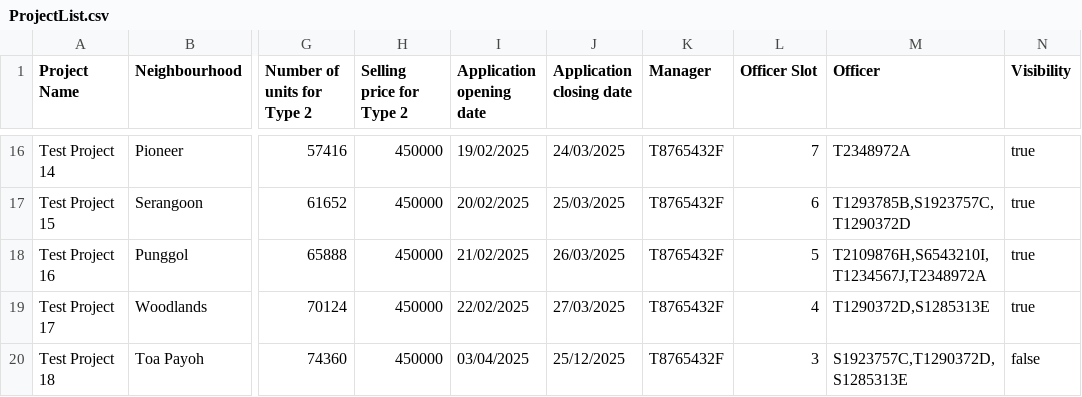
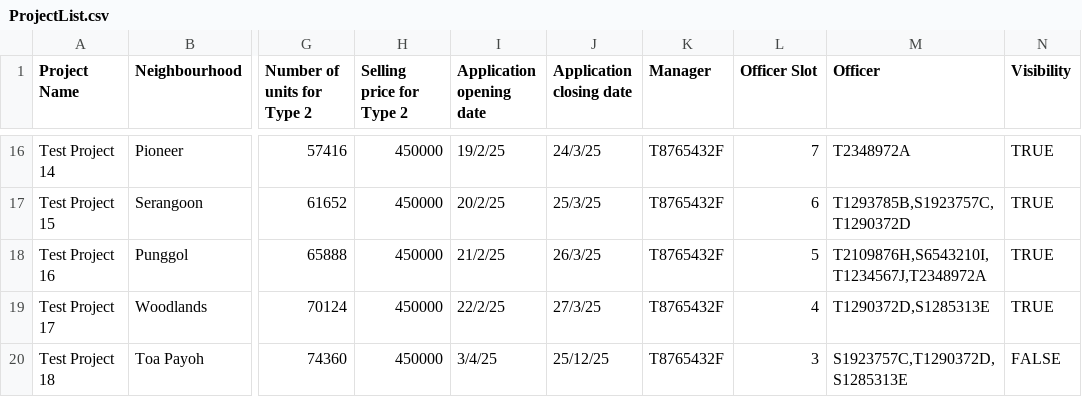
Before and after one commit to Elkan-Ong/SC2002Proj, a CSV file: BTO/src/Files/ProjectList.csv, drawn as a sheet; only a part is shown, gaps mark what is left out; the diff covers the shown part only; the diff names each change by its address in the sheet, - before the commit and + after, or states it on an @@ line.

```diff
--- a/BTO/src/Files/ProjectList.csv
+++ b/BTO/src/Files/ProjectList.csv
-I16 (Application opening date): 19/02/2025
+I16 (Application opening date): 19/2/25
-J16 (Application closing date): 24/03/2025
+J16 (Application closing date): 24/3/25
-N16:N19 (Visibility): true
+N16:N19 (Visibility): TRUE
-I17 (Application opening date): 20/02/2025
+I17 (Application opening date): 20/2/25
-J17 (Application closing date): 25/03/2025
+J17 (Application closing date): 25/3/25
-I18 (Application opening date): 21/02/2025
+I18 (Application opening date): 21/2/25
-J18 (Application closing date): 26/03/2025
+J18 (Application closing date): 26/3/25
-I19 (Application opening date): 22/02/2025
+I19 (Application opening date): 22/2/25
-J19 (Application closing date): 27/03/2025
+J19 (Application closing date): 27/3/25
-I20 (Application opening date): 03/04/2025
+I20 (Application opening date): 3/4/25
-J20 (Application closing date): 25/12/2025
+J20 (Application closing date): 25/12/25
-N20 (Visibility): false
+N20 (Visibility): FALSE
```
Also changed, not shown: 42 edited cells elsewhere in this file, BTO/src/Files/OfficerList.csv, BTO/src/Files/QueryList.csv, 13 other files.
